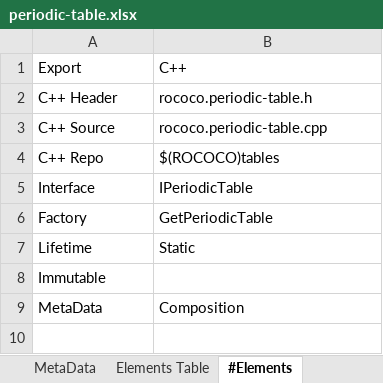
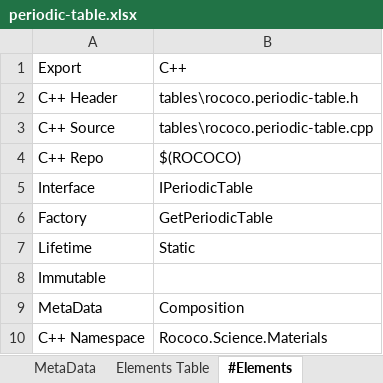
Before and after one commit to theabstraction/rococo, an Excel workbook: tables/periodic-table.xlsx, sheet #Elements, drawn as a sheet; values as stored, in another font and other column widths than the file's, no borders; the diff names each change by its address in the sheet, - before the commit and + after, or states it on an @@ line.

Commit message:
rococo.carpenter coming along well, but we have yet to fix the ExcelTableSheet.GetRow() function which needs to compare column indices with row indices

```diff
--- a/tables/periodic-table.xlsx (sheet #Elements)
+++ b/tables/periodic-table.xlsx (sheet #Elements)
-B2: rococo.periodic-table.h
+B2: tables\rococo.periodic-table.h
-B3: rococo.periodic-table.cpp
+B3: tables\rococo.periodic-table.cpp
-B4: $(ROCOCO)tables
+B4: $(ROCOCO)
+row 10: C++ Namespace | Rococo.Science.Materials
```
Also changed, not shown: sheet Elements Table, 5 other files.
